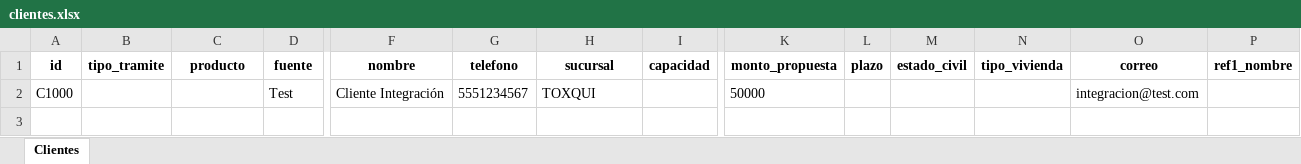
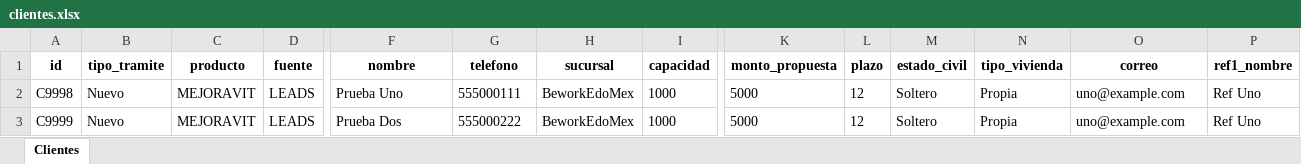
Before and after one commit to A01753312/BEWORK, an Excel workbook: data/clientes.xlsx, sheet Clientes, drawn as a sheet; only a part is shown, gaps mark what is left out; values as stored, in another font and other column widths than the file's, no borders; removed rows and columns are numbered as before the commit, all else as after; rows hold the shown columns only; the diff names each change by its address in the sheet, - before the commit and + after, or states it on an @@ line.

```diff
--- a/data/clientes.xlsx (sheet Clientes)
+++ b/data/clientes.xlsx (sheet Clientes)
-row 2: C1000 |  |  | Test | Cliente Integración | 5551234567 | TOXQUI |  | 50000 |  |  |  | integracion@test.com
+row 2: C9998 | Nuevo | MEJORAVIT | LEADS | Prueba Uno | 555000111 | BeworkEdoMex | 1000 | 5000 | 12 | Soltero | Propia | uno@example.com | Ref Uno
+row 3: C9999 | Nuevo | MEJORAVIT | LEADS | Prueba Dos | 555000222 | BeworkEdoMex | 1000 | 5000 | 12 | Soltero | Propia | uno@example.com | Ref Uno
```
Also changed, not shown: 2 other files.
